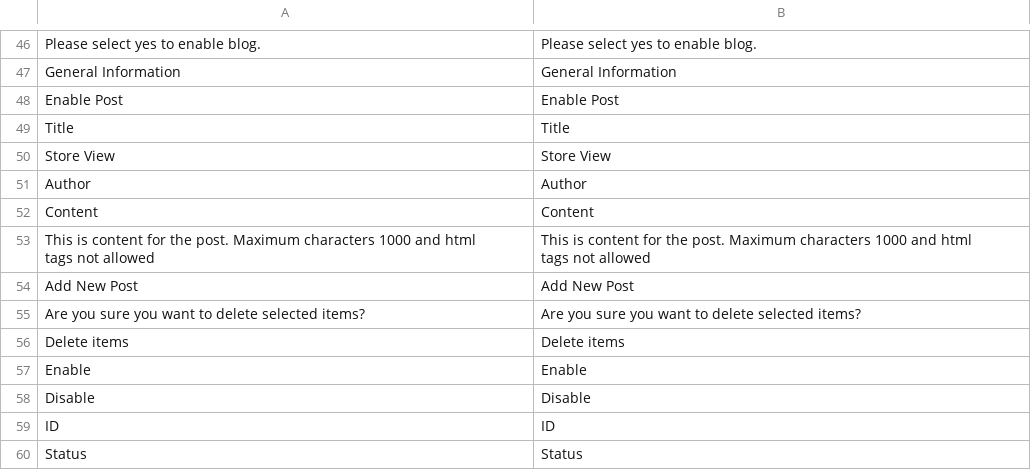
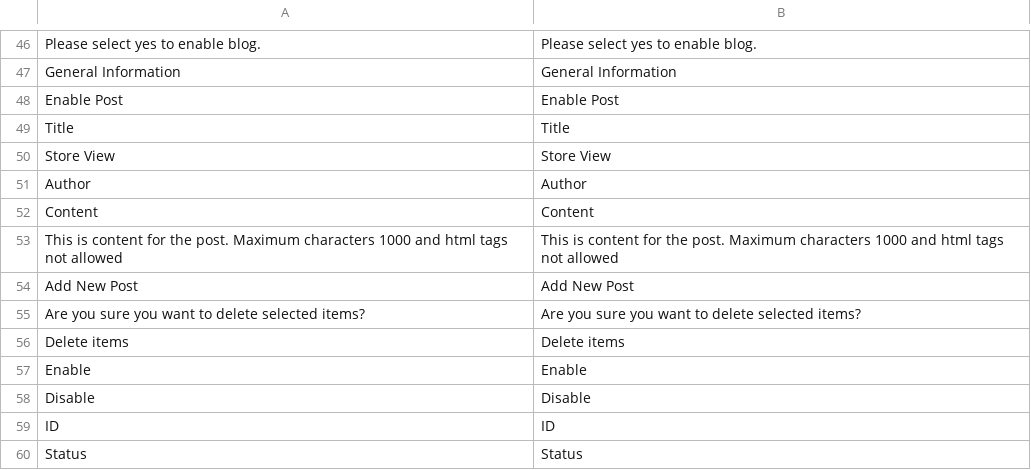
Before and after one commit to AttilaSagiDev/blog, a CSV file: i18n/en_US.csv, drawn as a sheet; only a part is shown, gaps mark what is left out.

Commit message:
Update tooltip and translation

```diff
--- a/i18n/en_US.csv
+++ b/i18n/en_US.csv
@@ -52,7 +52,3 @@ Author,Author
 Content,Content
-"This is content for the post. Maximum characters 1000 and html
-                        tags not allowed
-                    ","This is content for the post. Maximum characters 1000 and html
-                        tags not allowed
-                    "
+"This is content for the post. Maximum characters 1000 and html tags not allowed","This is content for the post. Maximum characters 1000 and html tags not allowed"
 "Add New Post","Add New Post"
```
Also changed, not shown: 1 other file.
